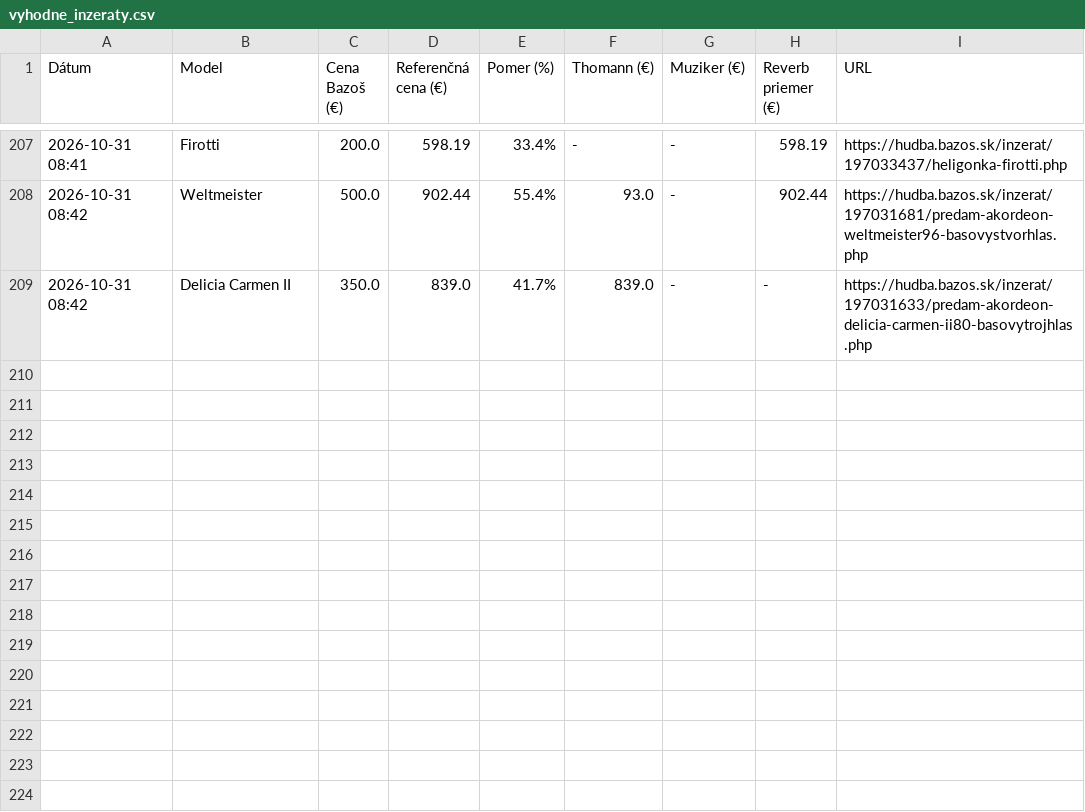
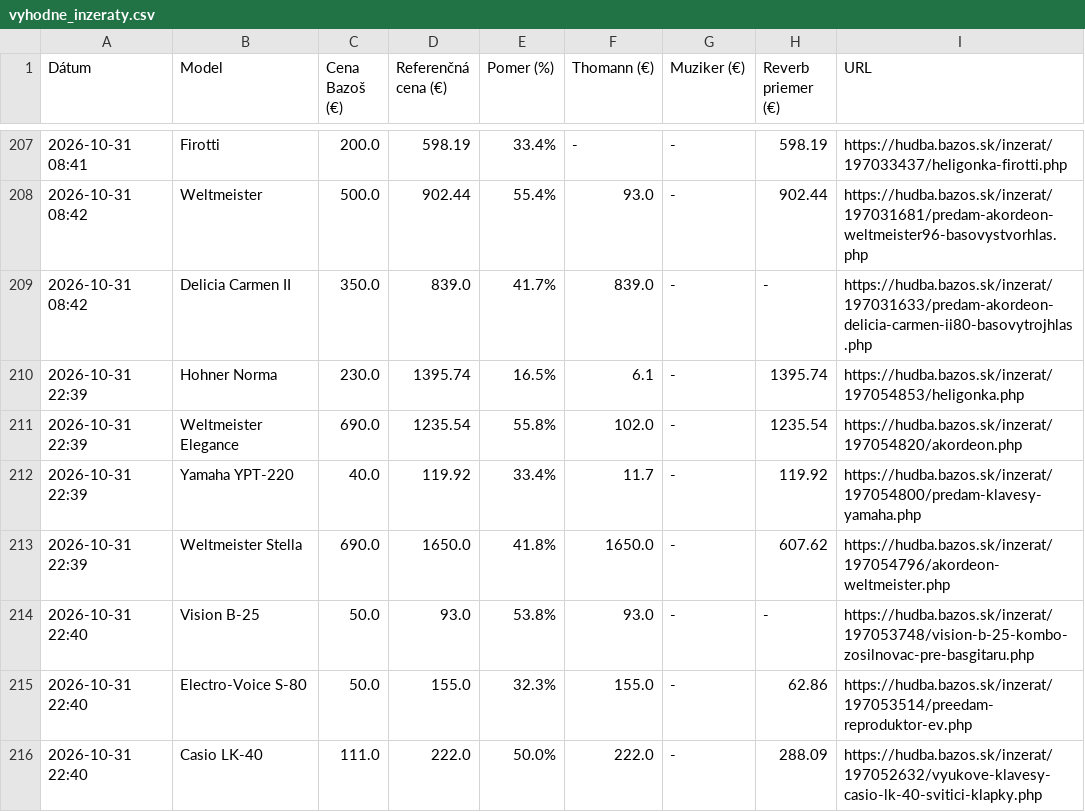
Before and after one commit to kamilfilka-collab/bazos, a CSV file: vyhodne_inzeraty.csv, drawn as a sheet; only a part is shown, gaps mark what is left out.

```diff
--- a/vyhodne_inzeraty.csv
+++ b/vyhodne_inzeraty.csv
@@ -209 +209,8 @@ Dátum,Model,Cena Bazoš (€),Referenčná cena (€),Pomer (%),Thomann (€),M
 2026-10-31 08:42,Delicia Carmen II,350.0,839.0,41.7%,839.0,-,-,https://hudba.bazos.sk/inzerat/197031633/predam-akordeon-delicia-carmen-ii80-basovytrojhlas.php
+2026-10-31 22:39,Hohner Norma,230.0,1395.74,16.5%,6.1,-,1395.74,https://hudba.bazos.sk/inzerat/197054853/heligonka.php
+2026-10-31 22:39,Weltmeister Elegance,690.0,1235.54,55.8%,102.0,-,1235.54,https://hudba.bazos.sk/inzerat/197054820/akordeon.php
+2026-10-31 22:39,Yamaha YPT-220,40.0,119.92,33.4%,11.7,-,119.92,https://hudba.bazos.sk/inzerat/197054800/predam-klavesy-yamaha.php
+2026-10-31 22:39,Weltmeister Stella,690.0,1650.0,41.8%,1650.0,-,607.62,https://hudba.bazos.sk/inzerat/197054796/akordeon-weltmeister.php
+2026-10-31 22:40,Vision B-25,50.0,93.0,53.8%,93.0,-,-,https://hudba.bazos.sk/inzerat/197053748/vision-b-25-kombo-zosilnovac-pre-basgitaru.php
+2026-10-31 22:40,Electro-Voice S-80,50.0,155.0,32.3%,155.0,-,62.86,https://hudba.bazos.sk/inzerat/197053514/preedam-reproduktor-ev.php
+2026-10-31 22:40,Casio LK-40,111.0,222.0,50.0%,222.0,-,288.09,https://hudba.bazos.sk/inzerat/197052632/vyukove-klavesy-casio-lk-40-svitici-klapky.php
```
Also changed, not shown: 1 other file.
